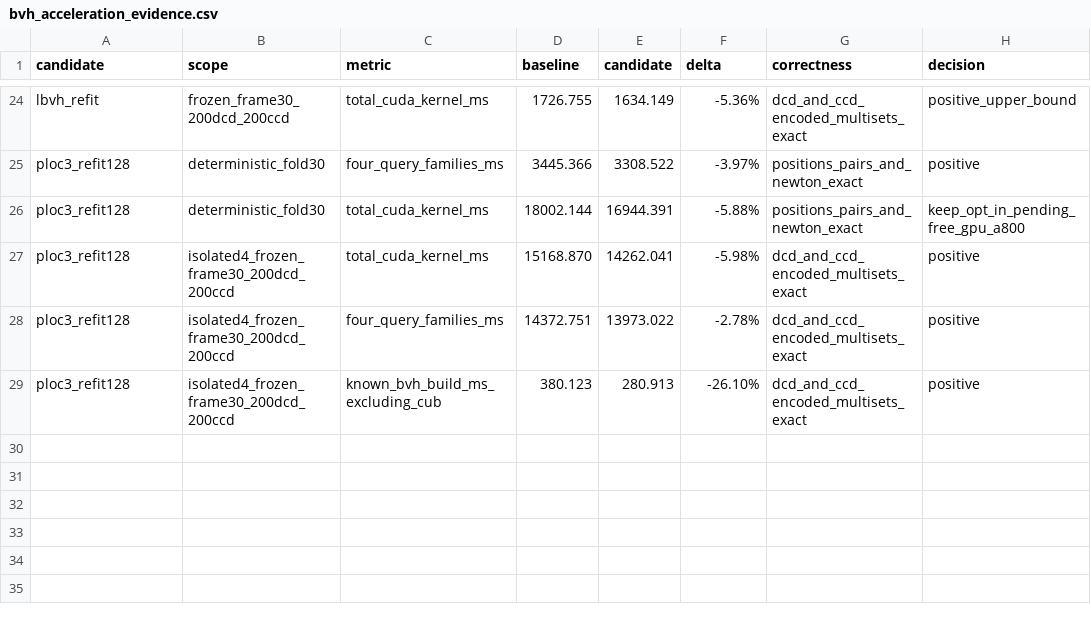
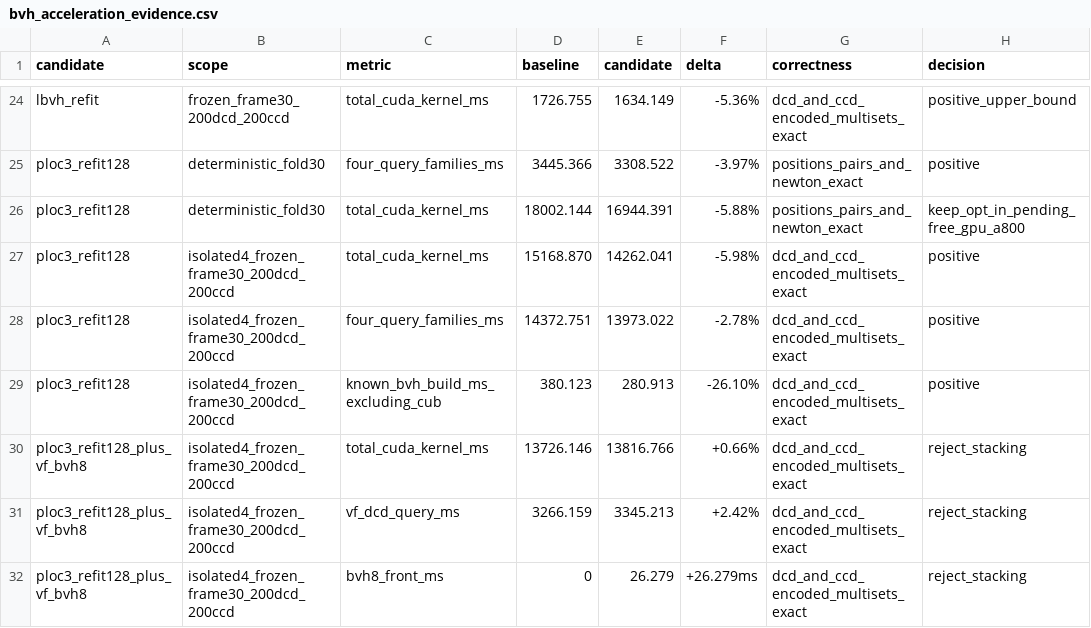
Before and after one commit to haoxiangNtu/Stiff-GIPC, a CSV file: docs/bvh_acceleration_evidence.csv, drawn as a sheet; only a part is shown, gaps mark what is left out.

Commit message:
validation: reject BVH8 stacking on refit topology

```diff
--- a/docs/bvh_acceleration_evidence.csv
+++ b/docs/bvh_acceleration_evidence.csv
@@ -29 +29,4 @@ ploc3_refit128,isolated4_frozen_frame30_200dcd_200ccd,four_query_families_ms,143
 ploc3_refit128,isolated4_frozen_frame30_200dcd_200ccd,known_bvh_build_ms_excluding_cub,380.123,280.913,-26.10%,dcd_and_ccd_encoded_multisets_exact,positive
+ploc3_refit128_plus_vf_bvh8,isolated4_frozen_frame30_200dcd_200ccd,total_cuda_kernel_ms,13726.146,13816.766,+0.66%,dcd_and_ccd_encoded_multisets_exact,reject_stacking
+ploc3_refit128_plus_vf_bvh8,isolated4_frozen_frame30_200dcd_200ccd,vf_dcd_query_ms,3266.159,3345.213,+2.42%,dcd_and_ccd_encoded_multisets_exact,reject_stacking
+ploc3_refit128_plus_vf_bvh8,isolated4_frozen_frame30_200dcd_200ccd,bvh8_front_ms,0,26.279,+26.279ms,dcd_and_ccd_encoded_multisets_exact,reject_stacking
```
Also changed, not shown: 2 other files.
